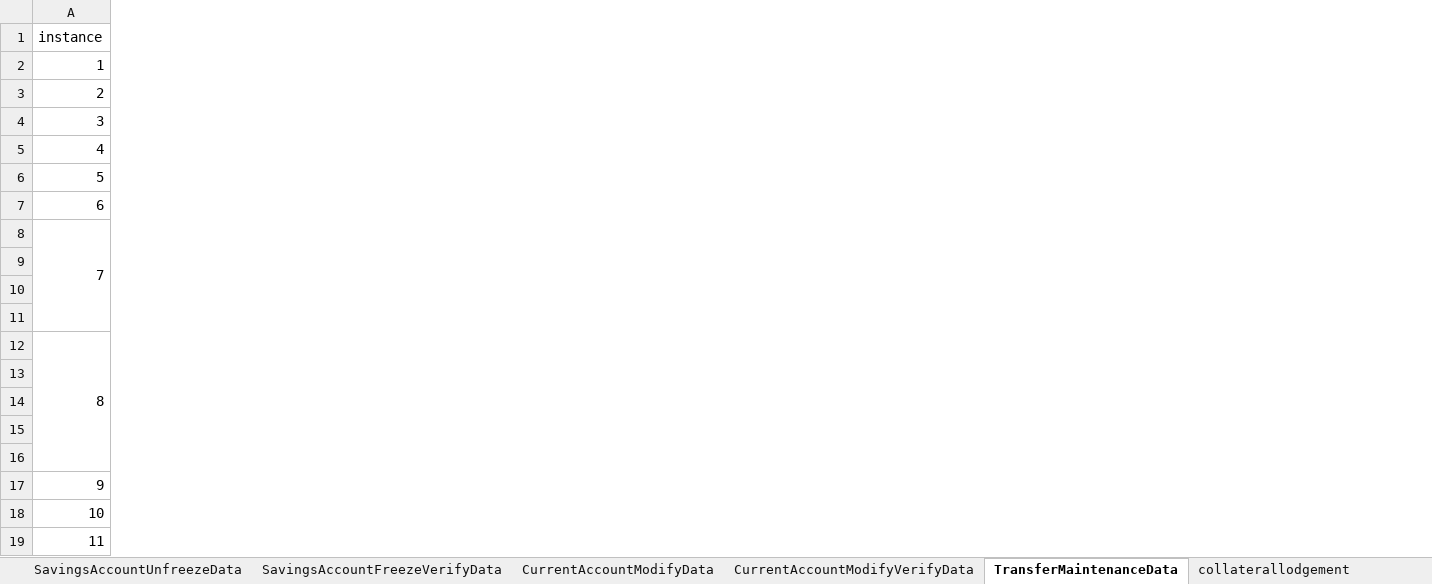
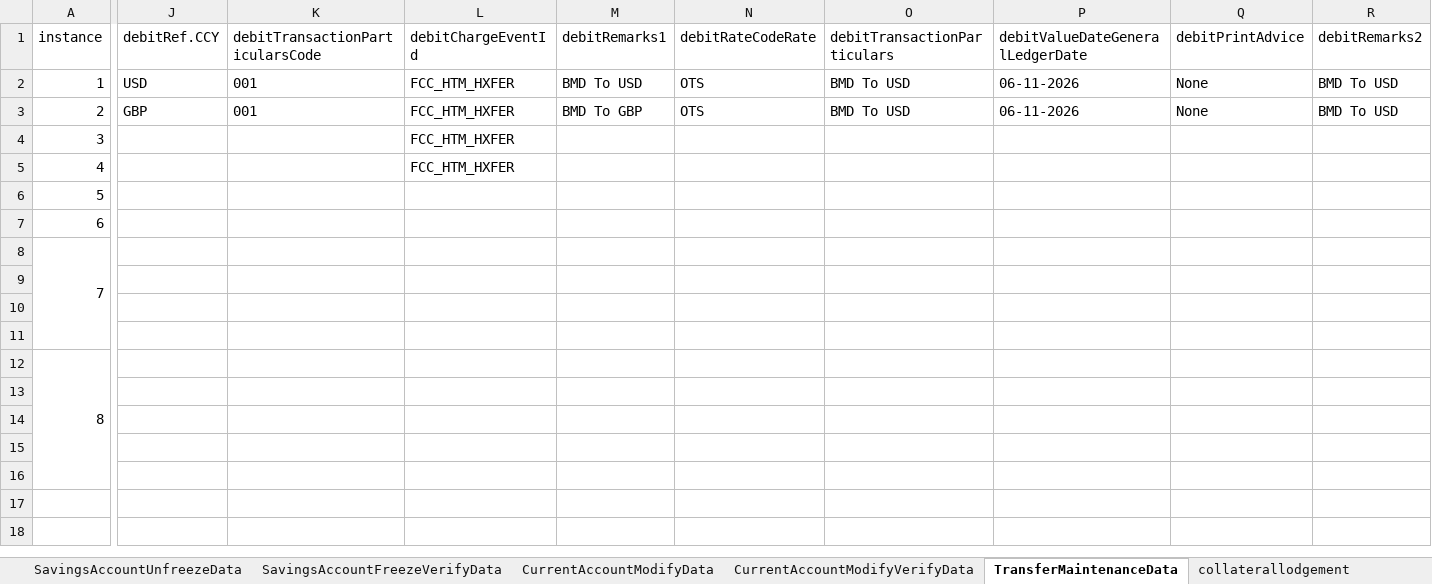
Before and after one commit to upamulapati/Clarien-Automation, an Excel workbook: data/test-data.xlsx, sheet TransferMaintenanceData, drawn as a sheet; only a part is shown, gaps mark what is left out; values as stored, in another font and other column widths than the file's, no borders; removed rows and columns are numbered as before the commit, all else as after; rows hold the shown columns only; the diff covers the shown part only; the diff names each change by its address in the sheet, - before the commit and + after, or states it on an @@ line.

Commit message:
Implemented CIF Corporate with 300 plus fields via excel data driven approach

```diff
--- a/data/test-data.xlsx (sheet TransferMaintenanceData)
+++ b/data/test-data.xlsx (sheet TransferMaintenanceData)
+column J (debitRef.CCY), rows 2-3: USD | GBP
+column K (debitTransactionParticularsCode), rows 2-3: 001 | 001
+column L (debitChargeEventId), rows 2-5: all FCC_HTM_HXFER
+column M (debitRemarks1), rows 2-3: BMD To USD | BMD To GBP
+column N (debitRateCodeRate), rows 2-3: OTS | OTS
+column O (debitTransactionParticulars), rows 2-3: BMD To USD | BMD To USD
+column P (debitValueDateGeneralLedgerDate), rows 2-3: 06-11-2026 | 06-11-2026
+column Q (debitPrintAdvice), rows 2-3: None | None
+column R (debitRemarks2), rows 2-3: BMD To USD | BMD To USD
-row 17: 9
-row 18: 10
-row 19: 11
```
Also changed, not shown: 11 added columns and 2 edited cells elsewhere in this sheet, sheet CRM, sheet SavingsAccountModifyData, sheet FlowConfig, sheet term_deposits, sheet topup_deposits, sheet CurrentAccountModifyData, 2 more sheets, other sheet tabs, 33 other files.
